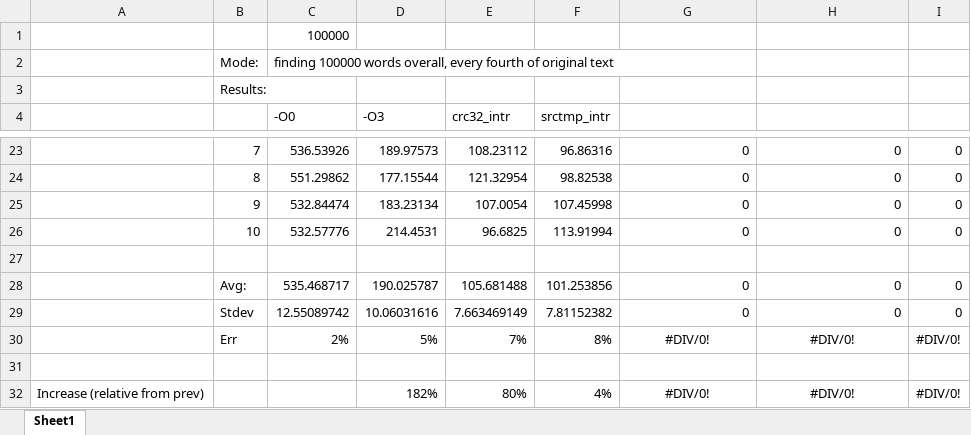
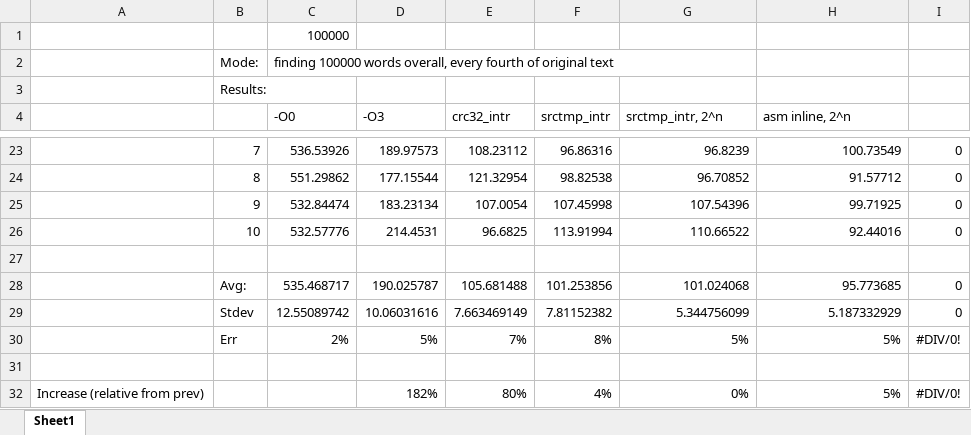
Before and after one commit to AndreyBritvin/HashTable, an Excel workbook: Results.xlsx, sheet Sheet1, drawn as a sheet; only a part is shown, gaps mark what is left out; values as stored, in another font and other column widths than the file's, no borders; the diff covers the shown part only; the diff names each change by its address in the sheet, - before the commit and + after, or states it on an @@ line.

Commit message:
Asm inline

```diff
--- a/Results.xlsx (sheet Sheet1)
+++ b/Results.xlsx (sheet Sheet1)
-G4: (empty)
+G4: srctmp_intr, 2^n
-H4: (empty)
+H4: asm inline, 2^n
-G23 (srctmp_intr, 2^n): 0
+G23 (srctmp_intr, 2^n): 96.8239
-H23 (asm inline, 2^n): 0
+H23 (asm inline, 2^n): 100.73549
-G24 (srctmp_intr, 2^n): 0
+G24 (srctmp_intr, 2^n): 96.70852
-H24 (asm inline, 2^n): 0
+H24 (asm inline, 2^n): 91.57712
-G25 (srctmp_intr, 2^n): 0
+G25 (srctmp_intr, 2^n): 107.54396
-H25 (asm inline, 2^n): 0
+H25 (asm inline, 2^n): 99.71925
-G26 (srctmp_intr, 2^n): 0
+G26 (srctmp_intr, 2^n): 110.66522
-H26 (asm inline, 2^n): 0
+H26 (asm inline, 2^n): 92.44016
-G28 (srctmp_intr, 2^n): 0
+G28 (srctmp_intr, 2^n): 101.024068
-H28 (asm inline, 2^n): 0
+H28 (asm inline, 2^n): 95.773685
-G29 (srctmp_intr, 2^n): 0
+G29 (srctmp_intr, 2^n): 5.344756099
-H29 (asm inline, 2^n): 0
+H29 (asm inline, 2^n): 5.187332929
-G30 (srctmp_intr, 2^n): #DIV/0!
+G30 (srctmp_intr, 2^n): 5%
-G30:H30 alignment: center
+G30:H30 alignment: right
-H30 (asm inline, 2^n): #DIV/0!
+H30 (asm inline, 2^n): 5%
-G32 (srctmp_intr, 2^n): #DIV/0!
+G32 (srctmp_intr, 2^n): 0%
-G32:H32 alignment: center
+G32:H32 alignment: right
-H32 (asm inline, 2^n): #DIV/0!
+H32 (asm inline, 2^n): 5%
```
Also changed, not shown: 32 edited cells elsewhere in this sheet, 8 other files.
